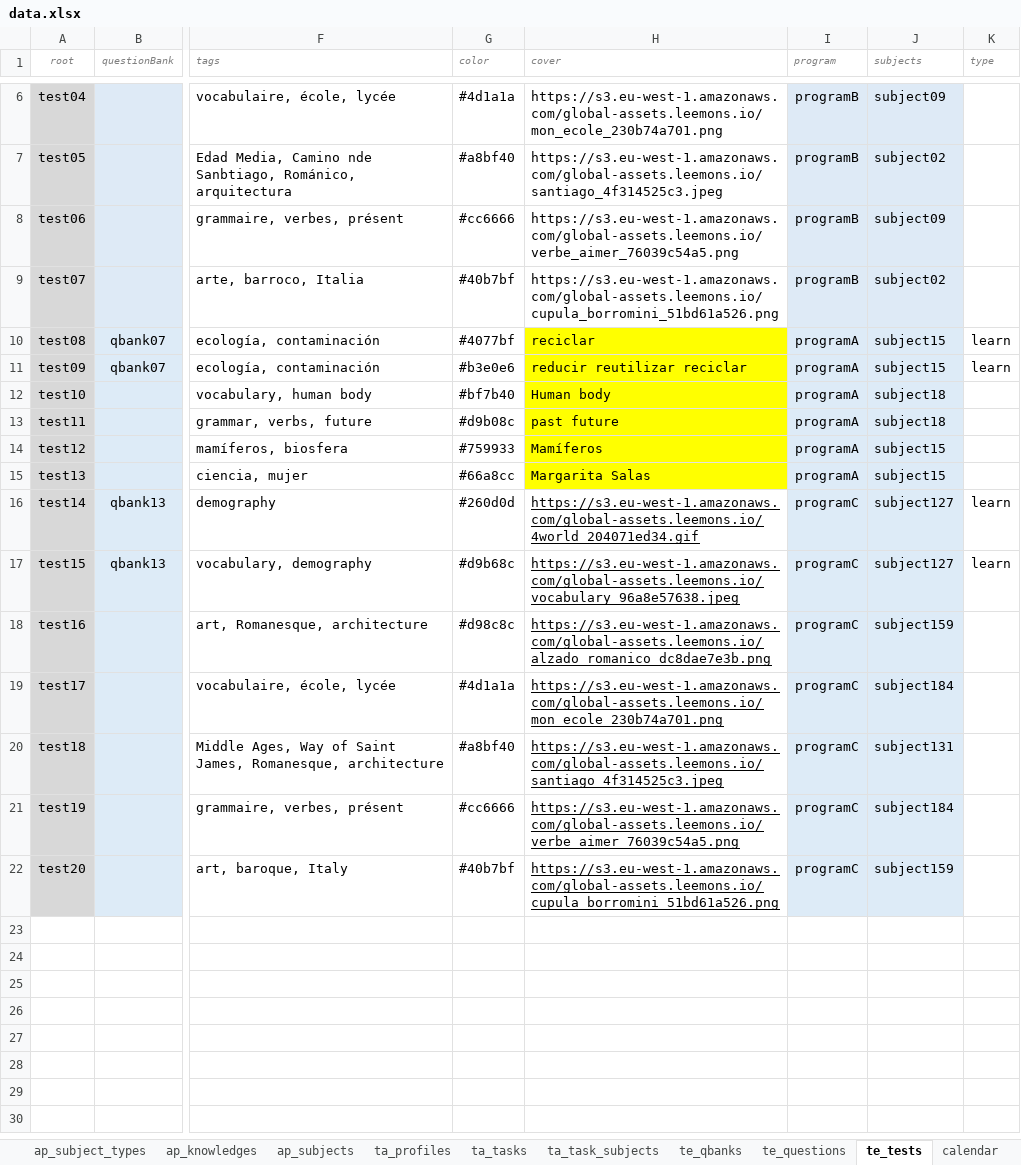
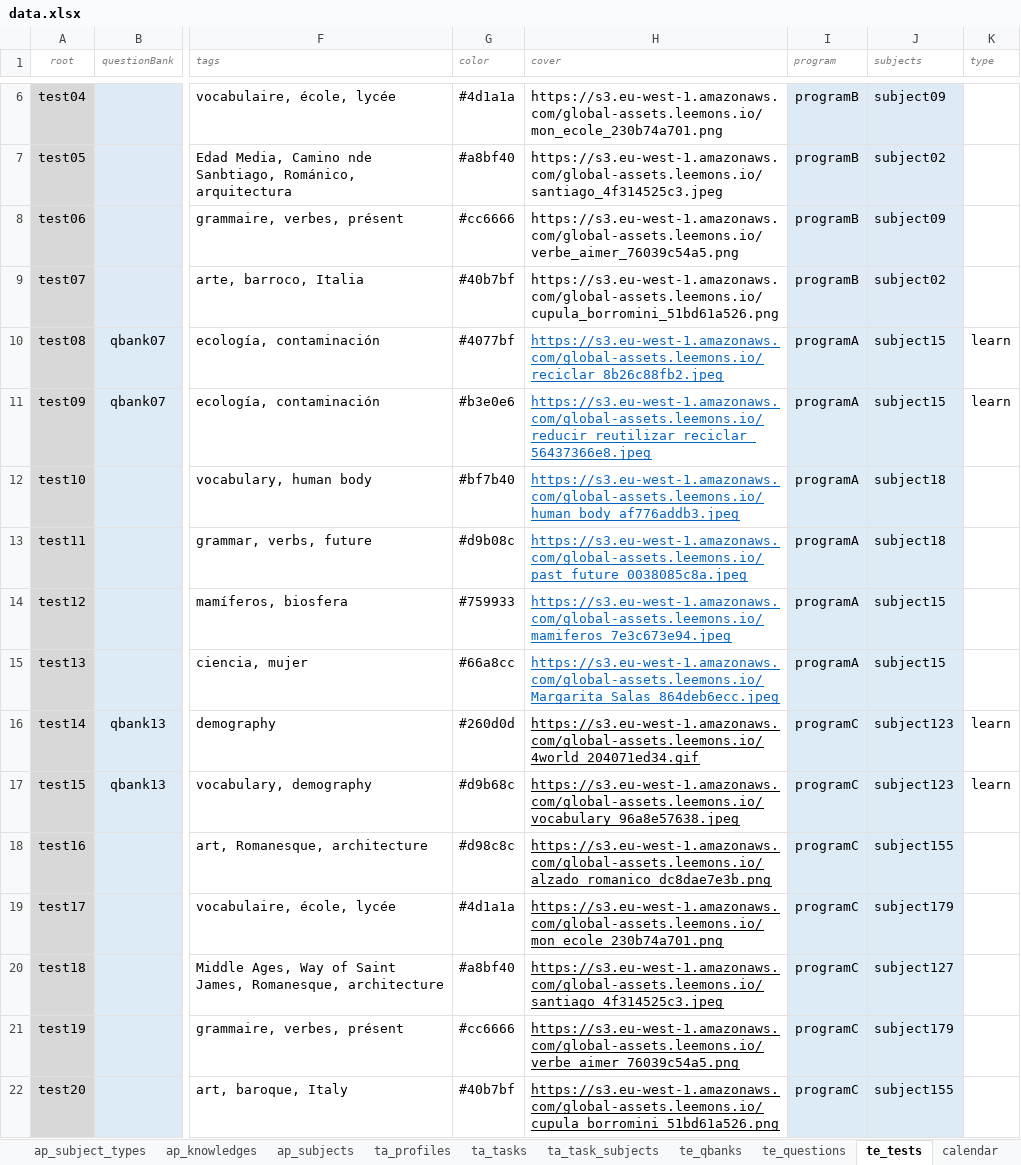
Before and after one commit to leemonade/leemons, an Excel workbook: packages/leemons-plugin-mvp-template/src/bulk/data.xlsx, sheet te_tests, drawn as a sheet; only a part is shown, gaps mark what is left out; values as stored, in another font and other column widths than the file's, no borders; charts and pictures not drawn; the diff names each change by its address in the sheet, - before the commit and + after, or states it on an @@ line.

```diff
--- a/packages/leemons-plugin-mvp-template/src/bulk/data.xlsx (sheet te_tests)
+++ b/packages/leemons-plugin-mvp-template/src/bulk/data.xlsx (sheet te_tests)
-H10 (cover): reciclar
+H10 (cover): https://s3.eu-west-1.amazonaws.com/global-assets.leemons.io/reciclar_8b26c88fb2.jpeg
@@ H10:H15 fill: #FFFF00 → none, underline: off → on, text colour: black → #0563C1 @@
-H11 (cover): reducir reutilizar reciclar
+H11 (cover): https://s3.eu-west-1.amazonaws.com/global-assets.leemons.io/reducir_reutilizar_reciclar_56437366e8.jpeg
-H12 (cover): Human body
+H12 (cover): https://s3.eu-west-1.amazonaws.com/global-assets.leemons.io/human_body_af776addb3.jpeg
-H13 (cover): past future
+H13 (cover): https://s3.eu-west-1.amazonaws.com/global-assets.leemons.io/past_future_0038085c8a.jpeg
-H14 (cover): Mamíferos
+H14 (cover): https://s3.eu-west-1.amazonaws.com/global-assets.leemons.io/mamiferos_7e3c673e94.jpeg
-H15 (cover): Margarita Salas
+H15 (cover): https://s3.eu-west-1.amazonaws.com/global-assets.leemons.io/Margarita_Salas_864deb6ecc.jpeg
-J16:J17 (subjects): subject127
+J16:J17 (subjects): subject123
-J18 (subjects): subject159
+J18 (subjects): subject155
-J19 (subjects): subject184
+J19 (subjects): subject179
-J20 (subjects): subject131
+J20 (subjects): subject127
-J21 (subjects): subject184
+J21 (subjects): subject179
-J22 (subjects): subject159
+J22 (subjects): subject155
```
Also changed, not shown: sheet ap_subjects, sheet library, sheet ta_tasks, sheet te_qbanks, sheet ta_task_subjects, sheet te_questions, 2 more sheets, 45 other files.
